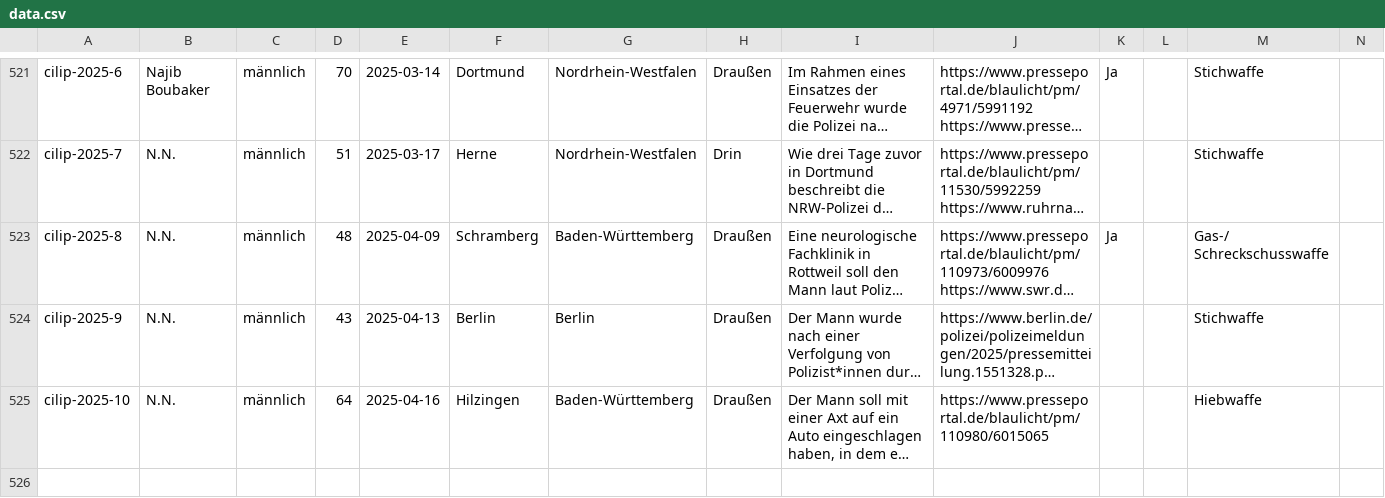
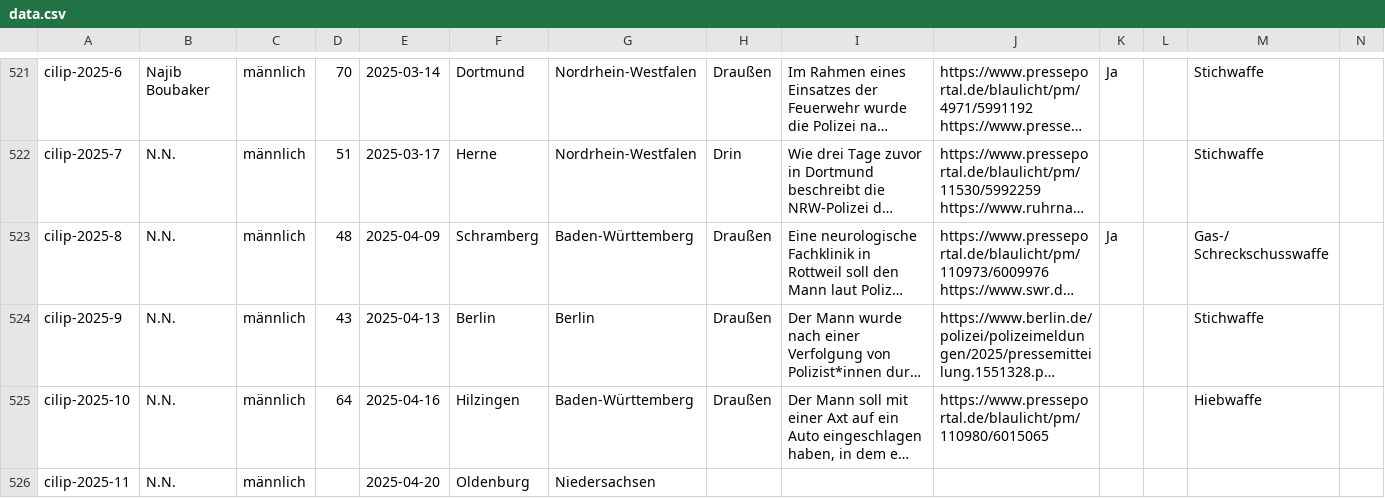
Before and after one commit to cilip-de/polizeischuesse.cilip.de, a CSV file: public/data.csv, drawn as a sheet; only a part is shown, gaps mark what is left out; long unchanged cells end in …; rows hold the shown columns only; the diff names each change by its address in the sheet, - before the commit and + after, or states it on an @@ line.

Commit message:
Flat: latest data (2025-04-20T09:08:56.517Z) {   "date": "2025-04-20T09:08:56.517Z",   "files": [     {       "name": "public/data.csv",       "deltaBytes": 121     }   ] }

```diff
--- a/public/data.csv
+++ b/public/data.csv
+row 526: cilip-2025-11 | N.N. | männlich |  | 2025-04-20 | Oldenburg | Niedersachsen
```
